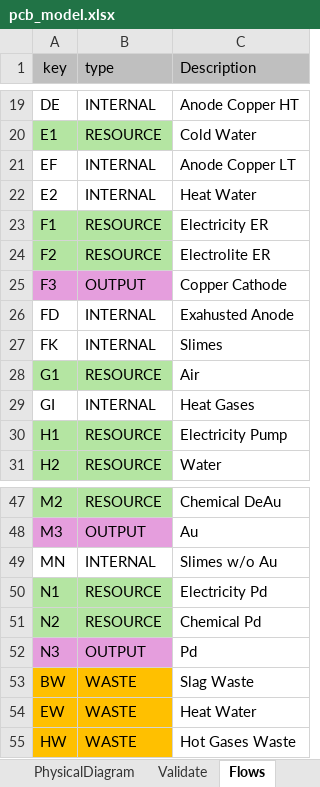
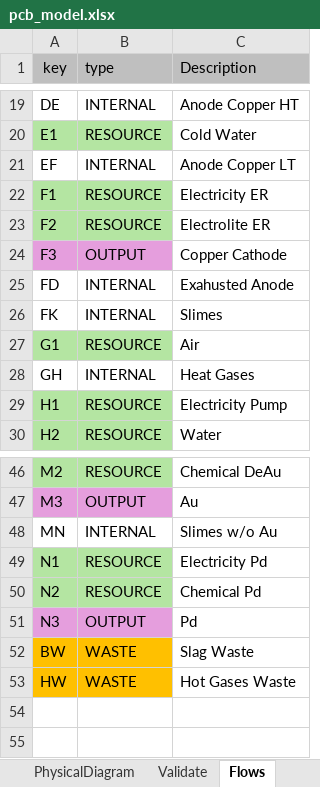
Before and after one commit to ctorrescuadra/TaesLab, an Excel workbook: Examples/pcb/pcb_model.xlsx, sheet Flows, drawn as a sheet; only a part is shown, gaps mark what is left out; values as stored, in another font and other column widths than the file's, no borders; removed rows and columns are numbered as before the commit, all else as after; the diff names each change by its address in the sheet, - before the commit and + after, or states it on an @@ line.

```diff
--- a/Examples/pcb/pcb_model.xlsx (sheet Flows)
+++ b/Examples/pcb/pcb_model.xlsx (sheet Flows)
-row 22: E2 | INTERNAL | Heat Water
-A28 (key): GI
+A28 (key): GH
-row 54: EW | WASTE | Heat Water
```
Also changed, not shown: sheet Processes, sheet Exergy, sheet WasteAllocation, sheet WasteDefinition, 14 other files.
